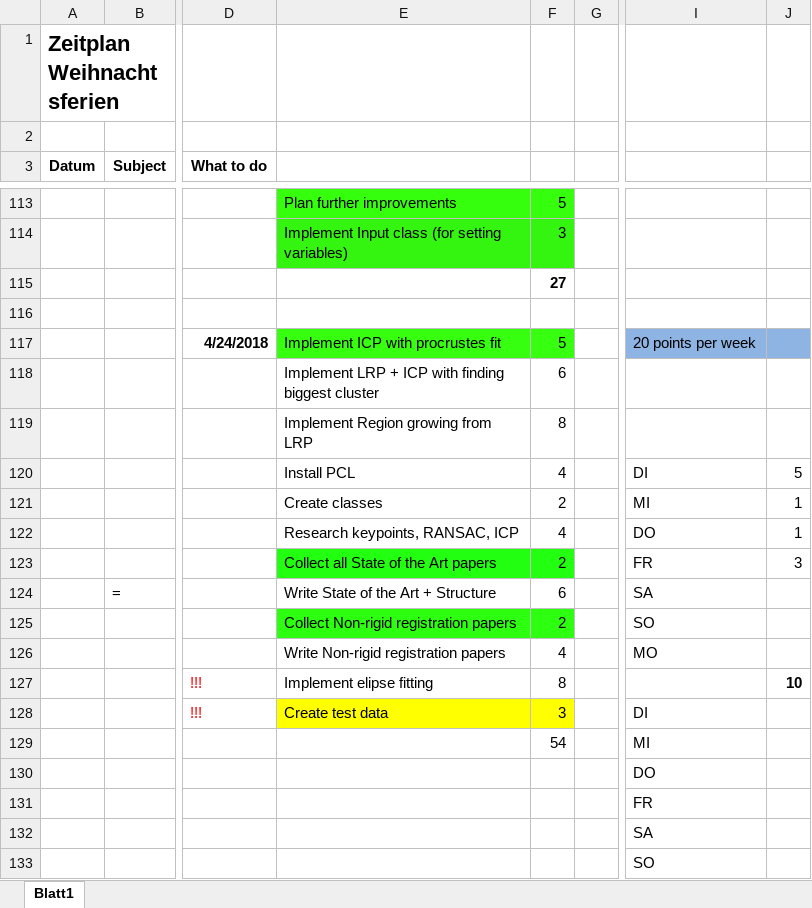
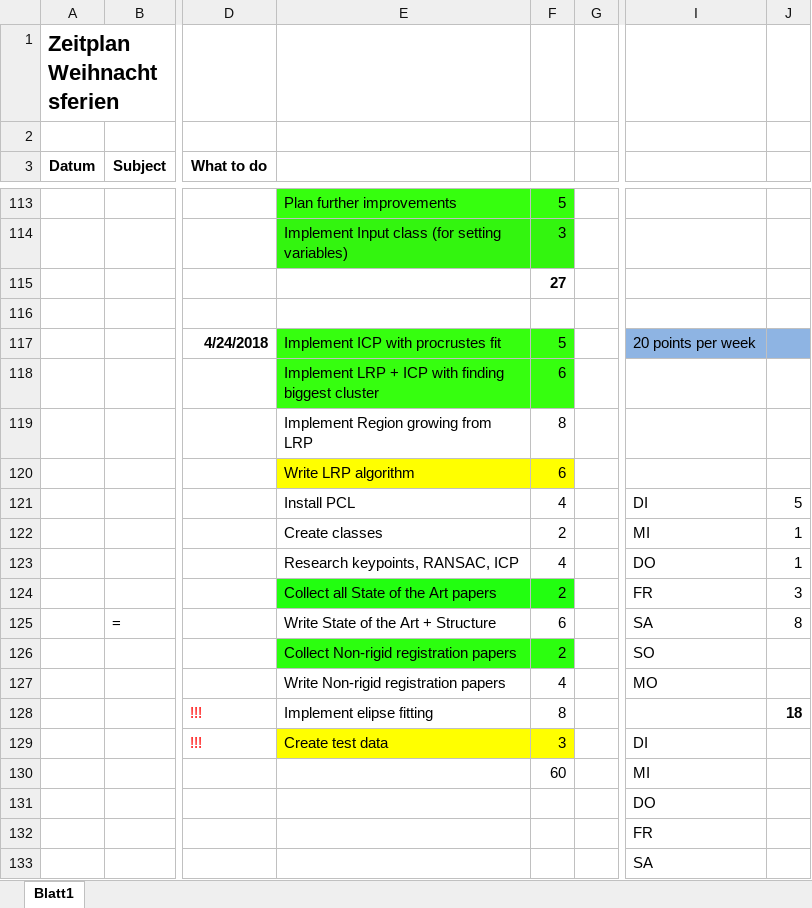
Before and after one commit to annamaureder/Masterproject, an Excel workbook: Documentation/Zeitplan.xlsx, sheet Blatt1, drawn as a sheet; only a part is shown, gaps mark what is left out; the shorter side is filled out with more unchanged rows; values as stored, in another font and other column widths than the file's, no borders; conditional formats not drawn; addresses are those after the commit; rows hold the shown columns only; the diff names each change by its address in the sheet, - before the commit and + after, or states it on an @@ line.

```diff
--- a/Documentation/Zeitplan.xlsx (sheet Blatt1)
+++ b/Documentation/Zeitplan.xlsx (sheet Blatt1)
-E118:F118 fill: none
+E118:F118 fill: #36FF0F
+row 120:  |  |  | Write LRP algorithm | 6
-J125: (empty)
+J125: 8
-J128: 10
+J128: 18
-F130: 54
+F130: 60
```
Also changed, not shown: 37 other files.
